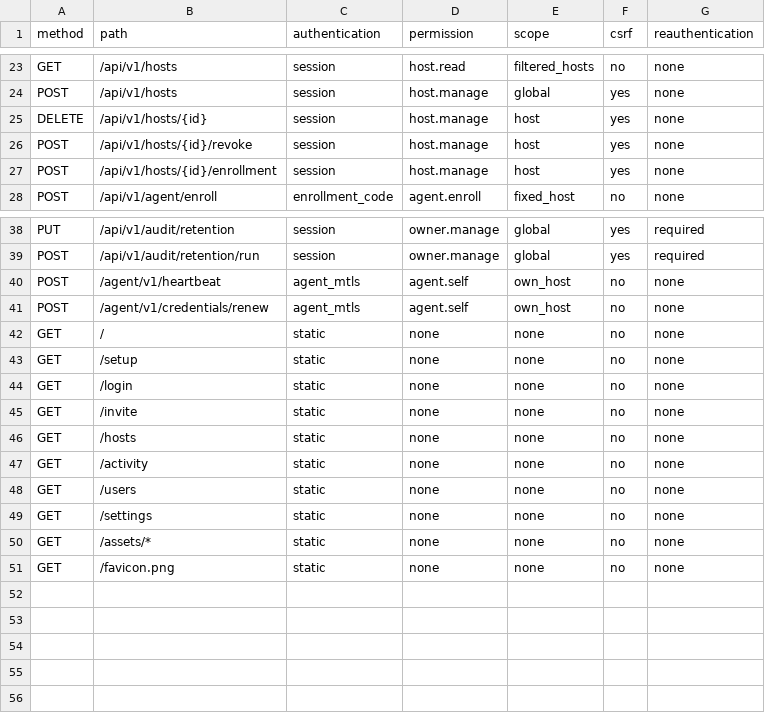
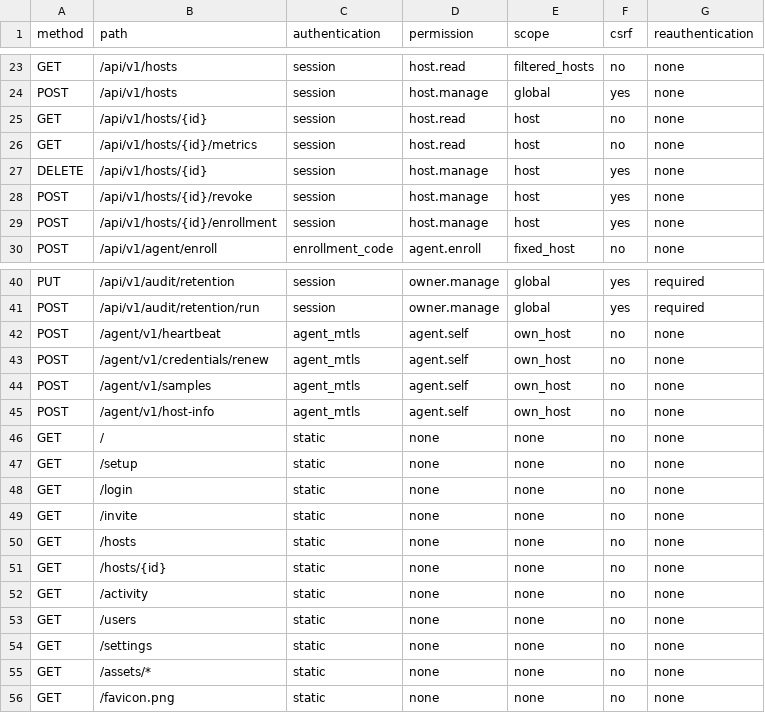
Before and after one commit to sudatti624/AmuOS, a CSV file: docs/API_AUTHORIZATION.csv, drawn as a sheet; only a part is shown, gaps mark what is left out; the diff names each change by its address in the sheet, - before the commit and + after, or states it on an @@ line.

Commit message:
feat: collect host information and metrics, keep history and show it per host
The Agent reads /proc and /sys, keeps unsent samples for up to 10 minutes and 10 MiB, and sends them over mTLS. The control plane deduplicates by Agent, run and sequence, aggregates 5-minute buckets, and keeps raw samples for 7 days and aggregates for 30. A host detail page shows current values, host information and history charts with gaps left visible.

```diff
--- a/docs/API_AUTHORIZATION.csv
+++ b/docs/API_AUTHORIZATION.csv
+row 25: GET | /api/v1/hosts/{id} | session | host.read | host | no | none
+row 26: GET | /api/v1/hosts/{id}/metrics | session | host.read | host | no | none
+row 44: POST | /agent/v1/samples | agent_mtls | agent.self | own_host | no | none
+row 45: POST | /agent/v1/host-info | agent_mtls | agent.self | own_host | no | none
+row 51: GET | /hosts/{id} | static | none | none | no | none
```
Also changed, not shown: 35 other files.
